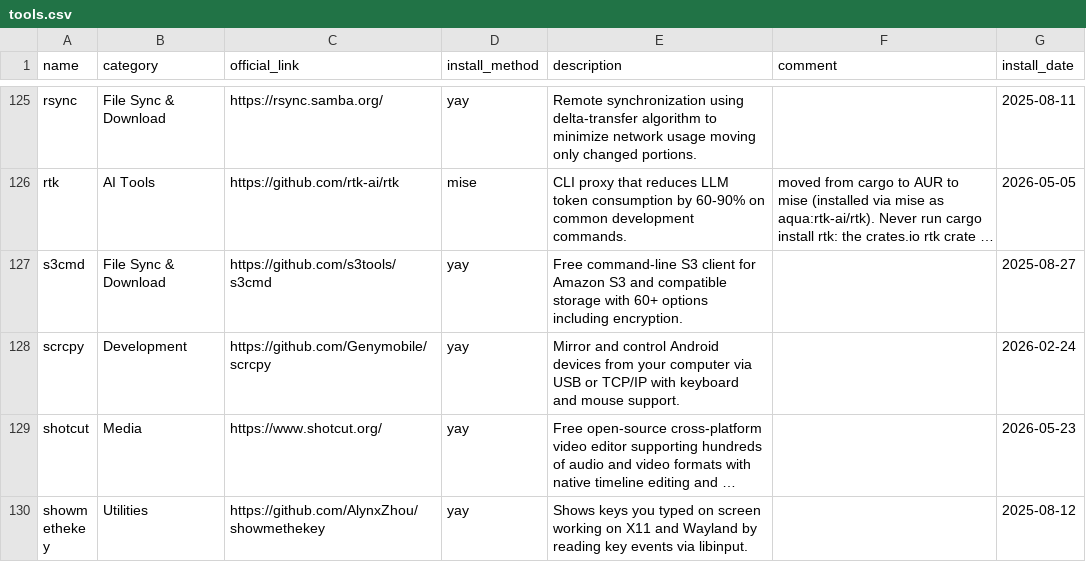
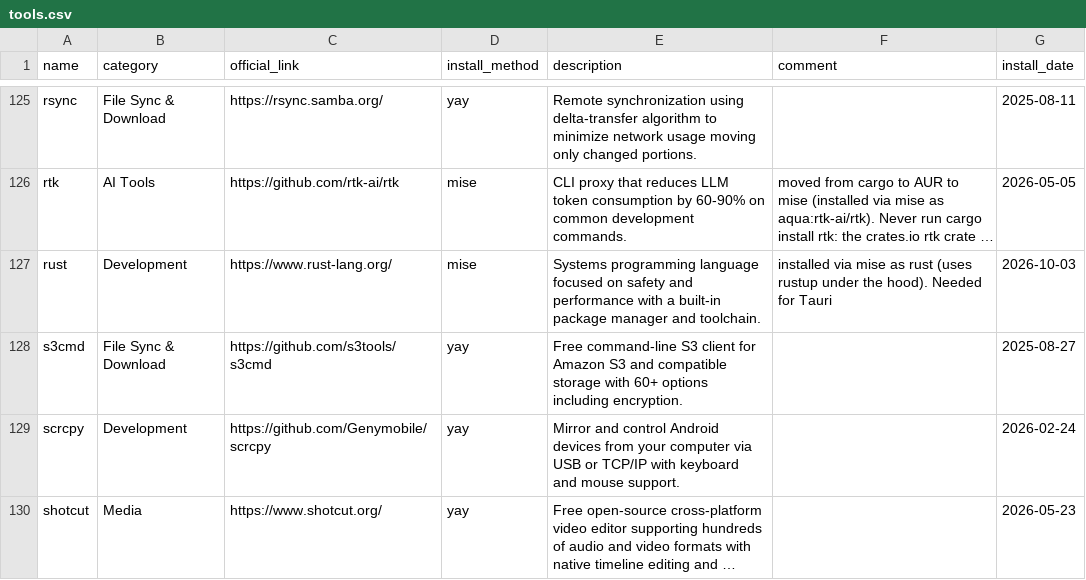
Before and after one commit to hsablonniere/tools, a CSV file: tools.csv, drawn as a sheet; only a part is shown, gaps mark what is left out; the shorter side is filled out with more unchanged rows; long unchanged cells end in …; the diff names each change by its address in the sheet, - before the commit and + after, or states it on an @@ line.

Commit message:
add(rust): The crab is back, Tauri made it an offer it couldn't refuse

```diff
--- a/tools.csv
+++ b/tools.csv
+row 127: rust | Development | https://www.rust-lang.org/ | mise | Systems programming language focused on safety and performance with a built-in package manager and toolchain. | installed via mise as rust (uses rustup under the hood). Needed for Tauri | 2026-10-03
```
